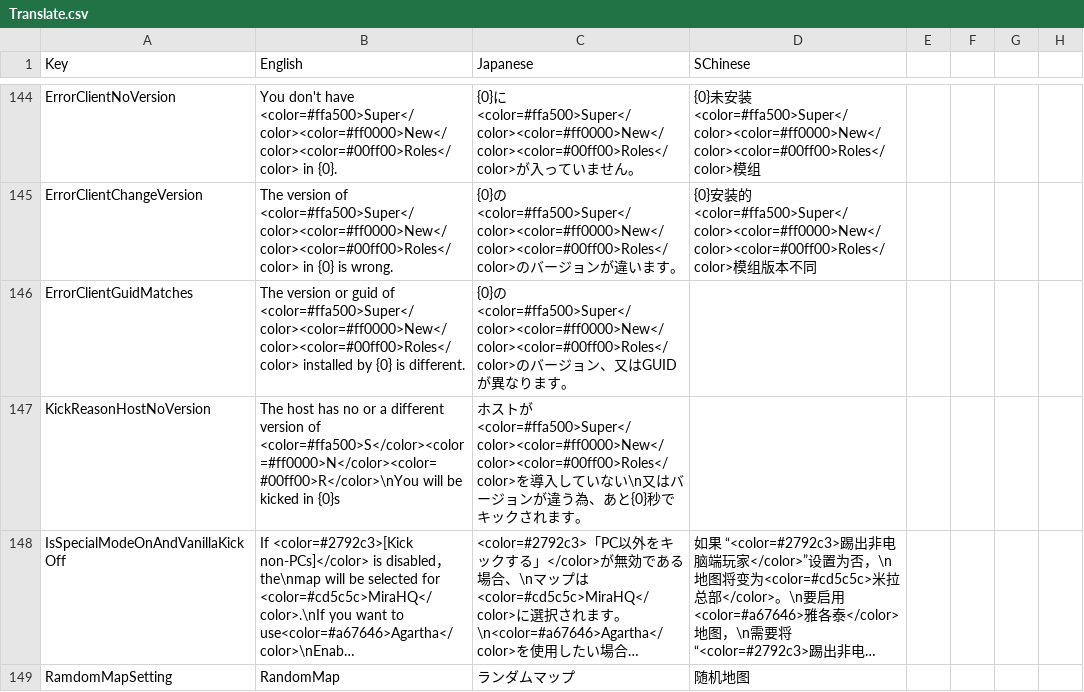
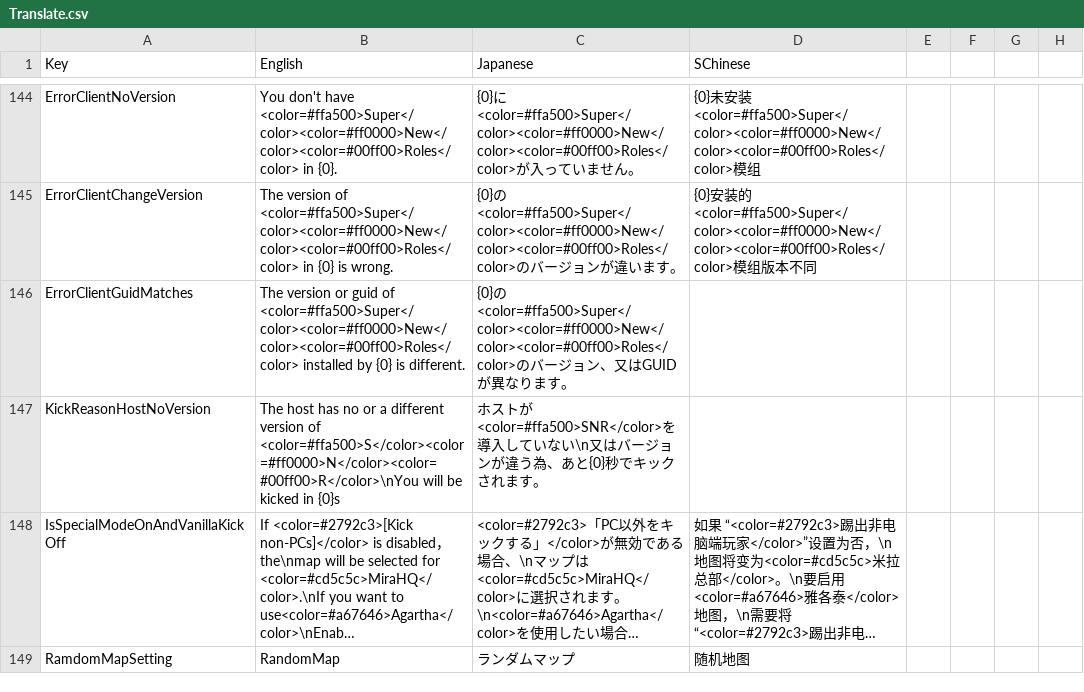
Before and after one commit to SuperNewRoles/SuperNewRoles, a CSV file: SuperNewRoles/Resources/Translate.csv, drawn as a sheet; only a part is shown, gaps mark what is left out; long unchanged cells end in …; the diff names each change by its address in the sheet, - before the commit and + after, or states it on an @@ line.

Commit message:
主張が激しくてしつこかった為結局[SNR]に戻す(3色使用ではなくオレンジ1色に)

```diff
--- a/SuperNewRoles/Resources/Translate.csv
+++ b/SuperNewRoles/Resources/Translate.csv
-C147 (Japanese): …トが<color=#ffa500>Super</color><color=#ff0000>New</color><color=#00ff00>Roles</color>を導…
+C147 (Japanese): …トが<color=#ffa500>SNR</color>を導…
```
